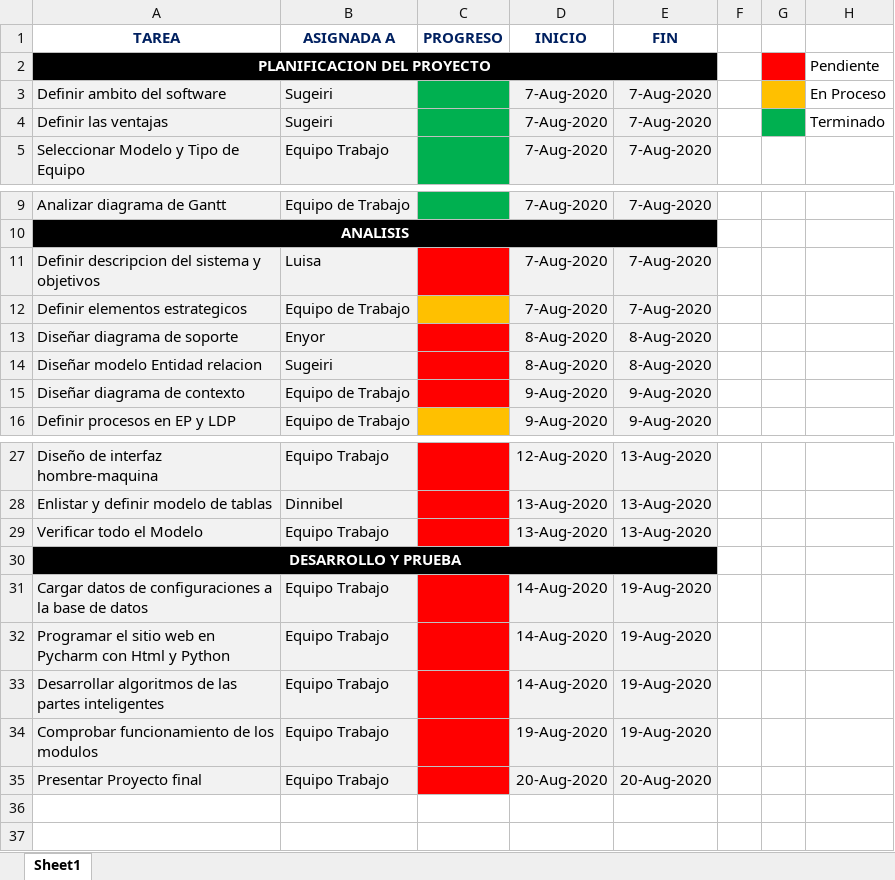
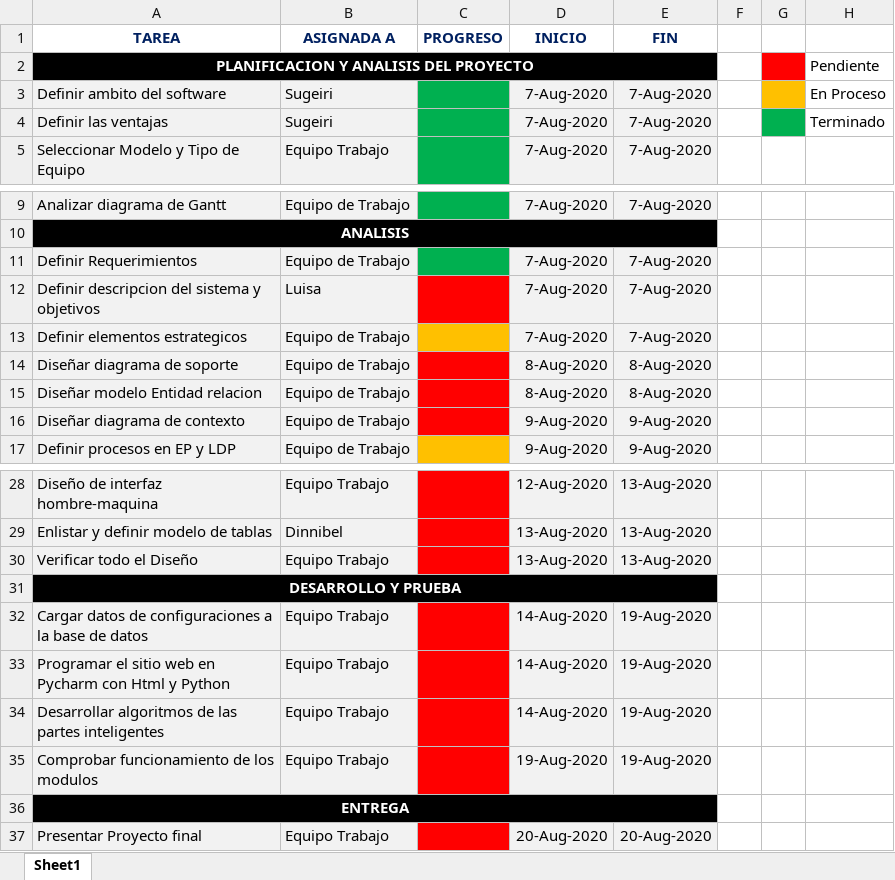
Before and after one commit to sugeiri/ElFinal, an Excel workbook: DOCUMENTACION/I. PLANIFICACION DEL PROYECTO/2.- DIAGRAMA DE GANTT.xlsx, sheet Sheet1, drawn as a sheet; only a part is shown, gaps mark what is left out; values as stored, in another font and other column widths than the file's, no borders; addresses are those after the commit; the diff names each change by its address in the sheet, - before the commit and + after, or states it on an @@ line.

```diff
--- a/DOCUMENTACION/I. PLANIFICACION DEL PROYECTO/2.- DIAGRAMA DE GANTT.xlsx (sheet Sheet1)
+++ b/DOCUMENTACION/I. PLANIFICACION DEL PROYECTO/2.- DIAGRAMA DE GANTT.xlsx (sheet Sheet1)
-A2 (TAREA): PLANIFICACION DEL PROYECTO
+A2 (TAREA): PLANIFICACION Y ANALISIS DEL PROYECTO
+row 11: Definir Requerimientos | Equipo de Trabajo |  | 7-Aug-2020 | 7-Aug-2020
-B14 (ASIGNADA A): Enyor
+B14 (ASIGNADA A): Equipo de Trabajo
-B15 (ASIGNADA A): Sugeiri
+B15 (ASIGNADA A): Equipo de Trabajo
-A30 (TAREA): Verificar todo el Modelo
+A30 (TAREA): Verificar todo el Diseño
+row 36: ENTREGA
```
Also changed, not shown: 28 other files.
